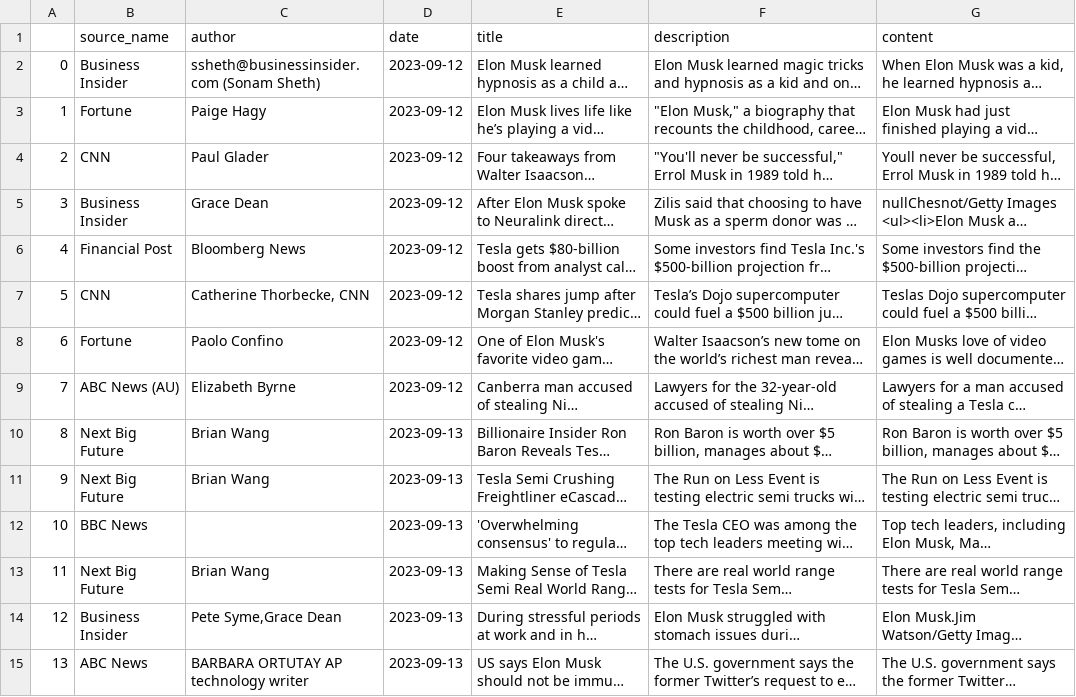
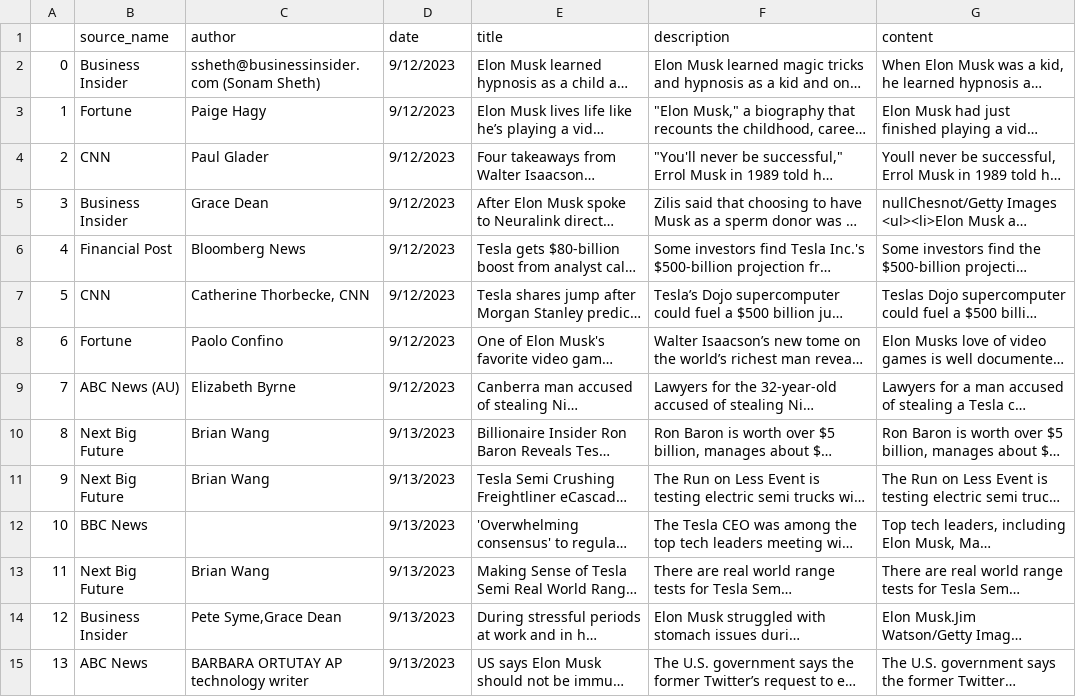
Before and after one commit to wangtuguahhh/Sentiment-Analysis-for-Investment-Strategies-on-Tesla-Stock, a CSV file: data/Tesla_news_no_labels.csv, drawn as a sheet; only a part is shown; long unchanged cells end in …; the diff covers the shown part only; the diff names each change by its address in the sheet, - before the commit and + after, or states it on an @@ line.

```diff
--- a/data/Tesla_news_no_labels.csv
+++ b/data/Tesla_news_no_labels.csv
-D2:D9 (date): 2023-09-12
+D2:D9 (date): 9/12/2023
-D10:D15 (date): 2023-09-13
+D10:D15 (date): 9/13/2023
```
Also changed, not shown: 126 edited cells elsewhere in this file, 13 other files.
